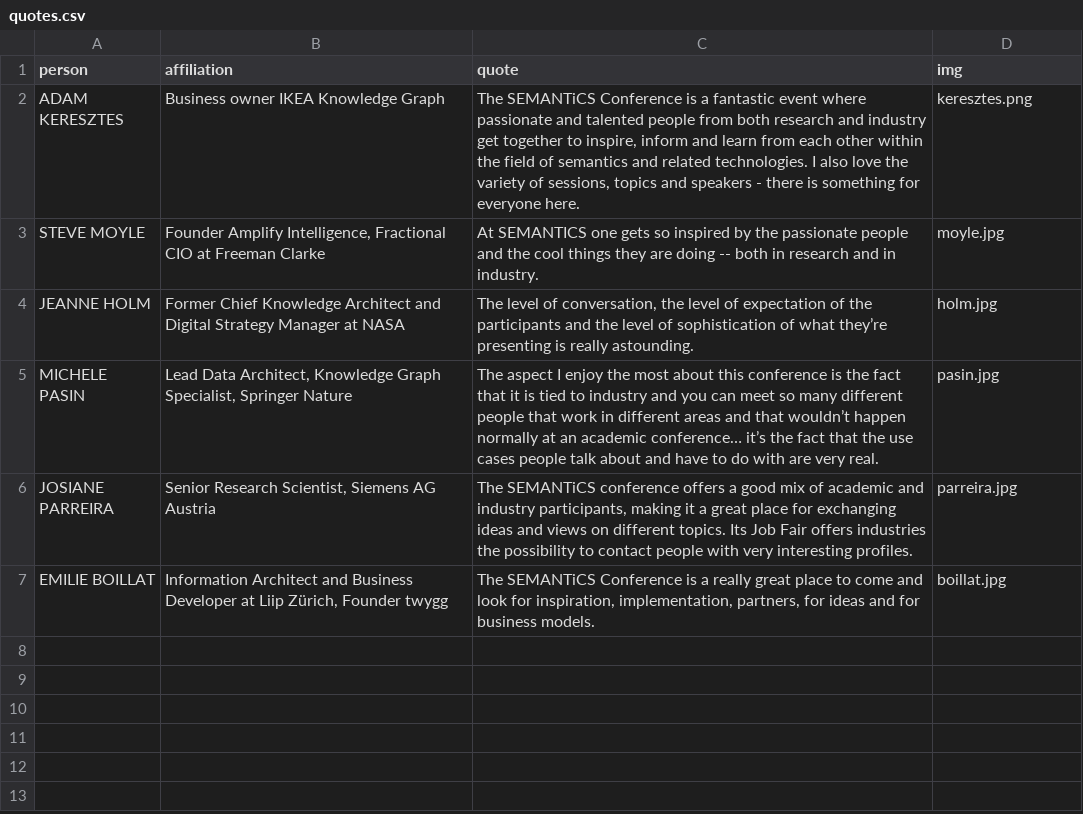
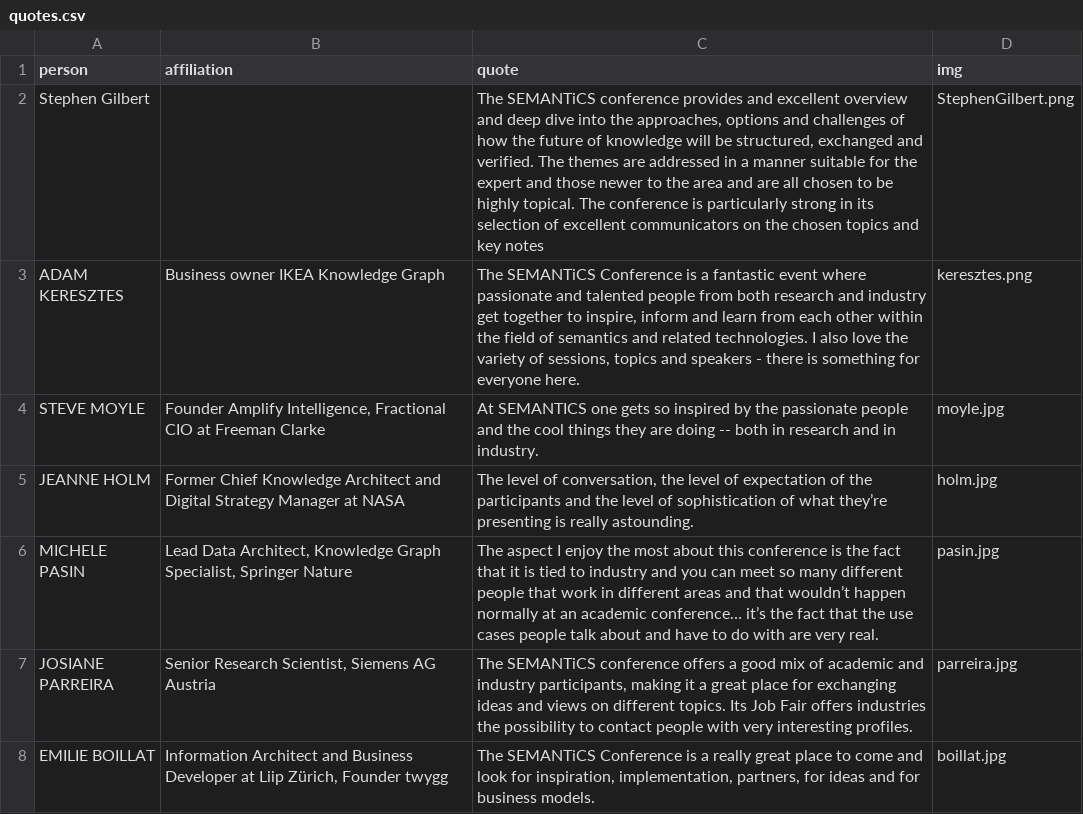
Before and after one commit to SEMANTiCS-org/2024-semantics-org.github.io, a CSV file: content/quotes.csv, drawn as a sheet; the diff names each change by its address in the sheet, - before the commit and + after, or states it on an @@ line.

Commit message:
Adding a Quote

```diff
--- a/content/quotes.csv
+++ b/content/quotes.csv
+row 2: Stephen Gilbert |  | The SEMANTiCS conference provides and excellent overview and deep dive into the approaches, options and challenges of how the future of knowledge will be structured, exchanged and verified. The themes are addressed in a manner suitable for the expert and those newer to the area and are all chosen to be highly topical. The conference is particularly strong in its selection of excellent communicators on the chosen topics and key notes | StephenGilbert.png
```
Also changed, not shown: 1 other file.
